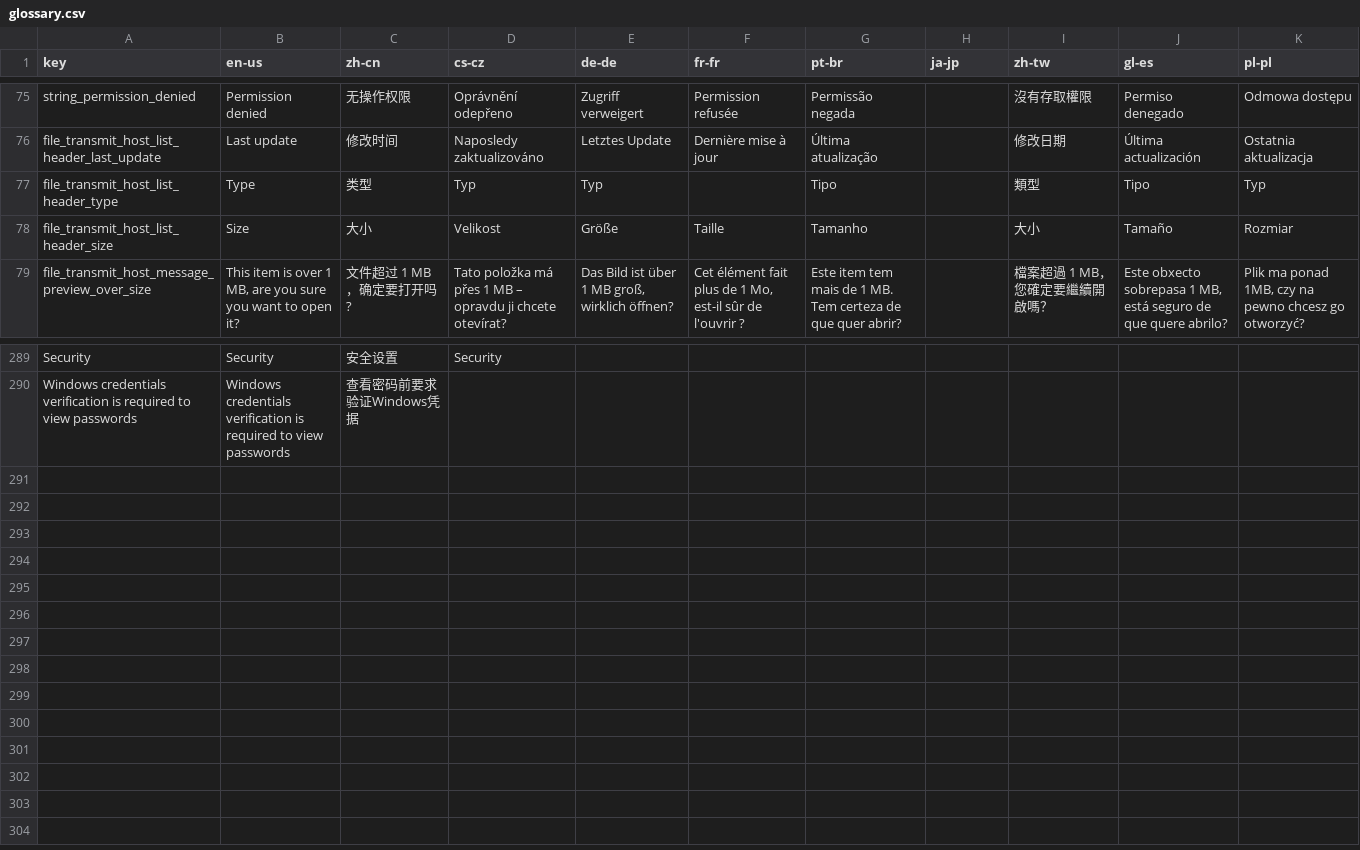
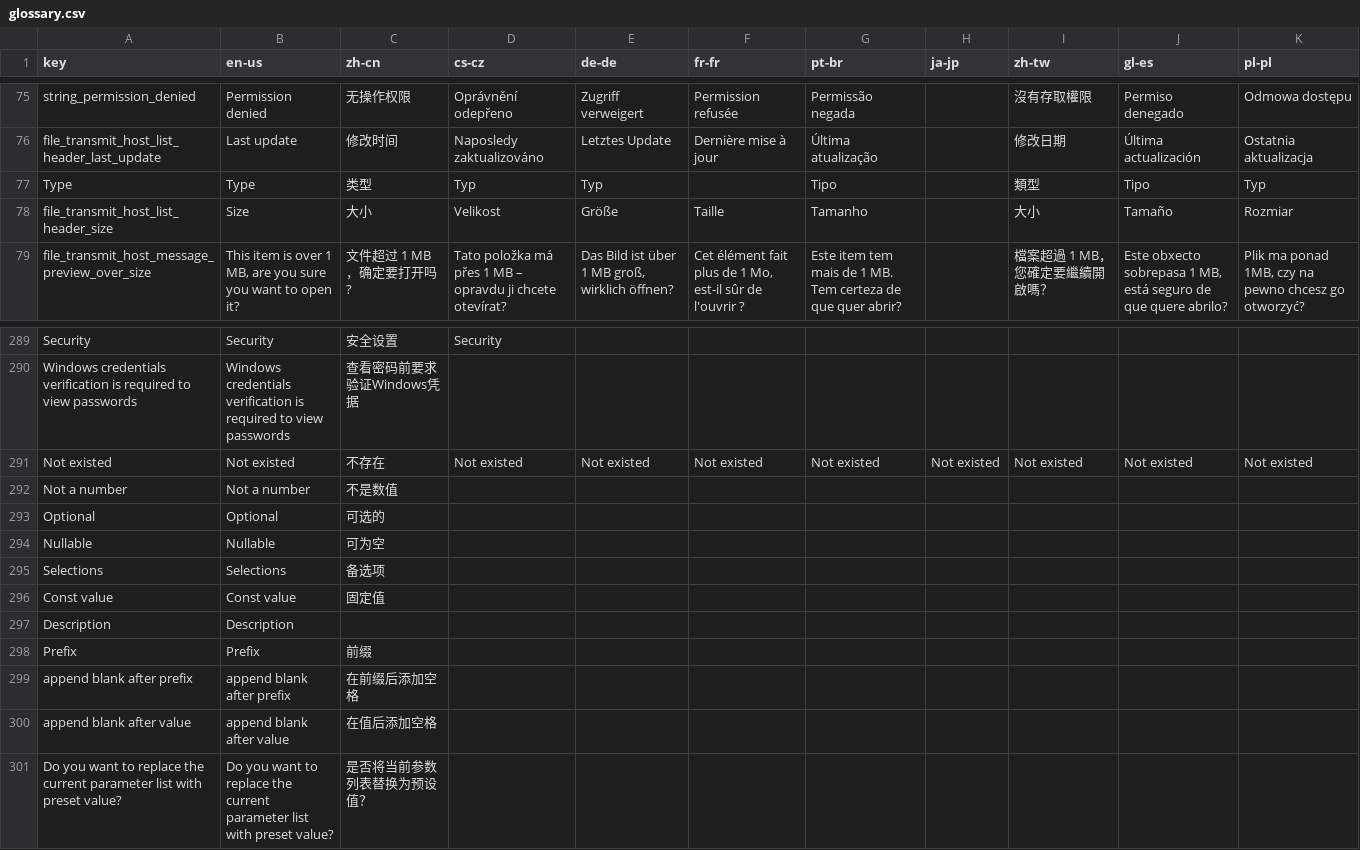
Before and after one commit to 1Remote/1Remote, a CSV file: Ui/Resources/Languages/glossary.csv, drawn as a sheet; only a part is shown, gaps mark what is left out.

```diff
--- a/Ui/Resources/Languages/glossary.csv
+++ b/Ui/Resources/Languages/glossary.csv
@@ -76,3 +76,3 @@ string_permission_denied;Permission denied;无操作权限;Oprávnění odepřen
 file_transmit_host_list_header_last_update;Last update;修改时间;Naposledy zaktualizováno;Letztes Update;Dernière mise à jour;Última atualização;;修改日期;Última actualización;Ostatnia aktualizacja
-file_transmit_host_list_header_type;Type;类型;Typ;Typ;;Tipo;;類型;Tipo;Typ
+Type;Type;类型;Typ;Typ;;Tipo;;類型;Tipo;Typ
 file_transmit_host_list_header_size;Size;大小;Velikost;Größe;Taille;Tamanho;;大小;Tamaño;Rozmiar
@@ -317 +317,12 @@ Security;Security;安全设置;Security;;;;;;;
 Windows credentials verification is required to view passwords;Windows credentials verification is required to view passwords;查看密码前要求验证Windows凭据;;;;;;;;
+Not existed;Not existed;不存在;Not existed;Not existed;Not existed;Not existed;Not existed;Not existed;Not existed;Not existed
+Not a number;Not a number;不是数值;;;;;;;;
+Optional;Optional;可选的;;;;;;;;
+Nullable;Nullable;可为空;;;;;;;;
+Selections;Selections;备选项;;;;;;;;
+Const value;Const value;固定值;;;;;;;;
+Description;Description;;;;;;;;;
+Prefix;Prefix;前缀;;;;;;;;
+append blank after prefix;append blank after prefix;在前缀后添加空格;;;;;;;;
+append blank after value;append blank after value;在值后添加空格;;;;;;;;
+Do you want to replace the current parameter list with preset value?;Do you want to replace the current parameter list with preset value?;是否将当前参数列表替换为预设值？;;;;;;;;
```
Also changed, not shown: Ui/Resources/Languages/glossary_translated_by_google.csv, 50 other files.
